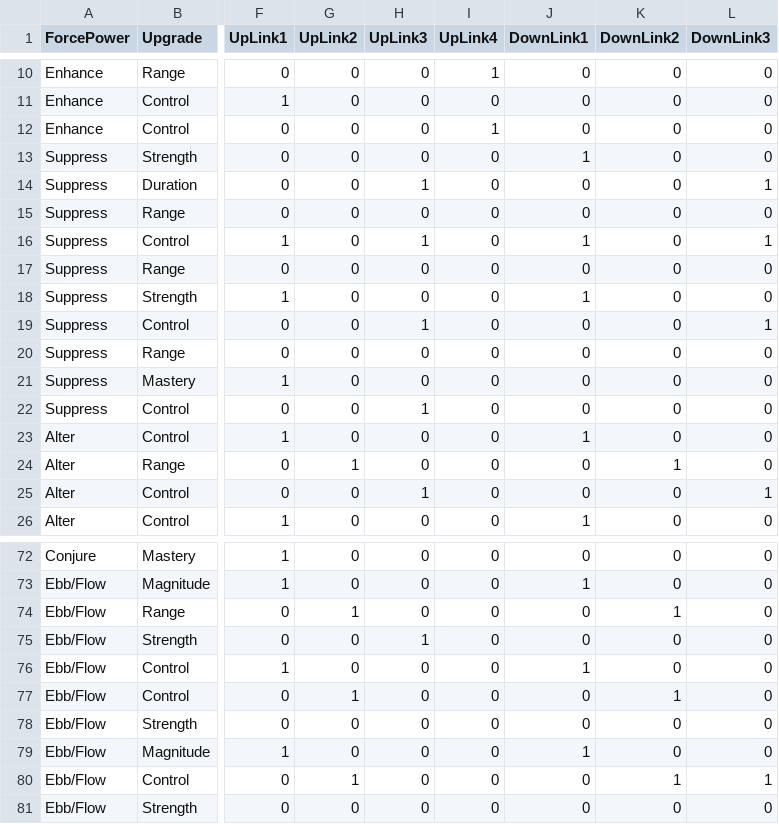
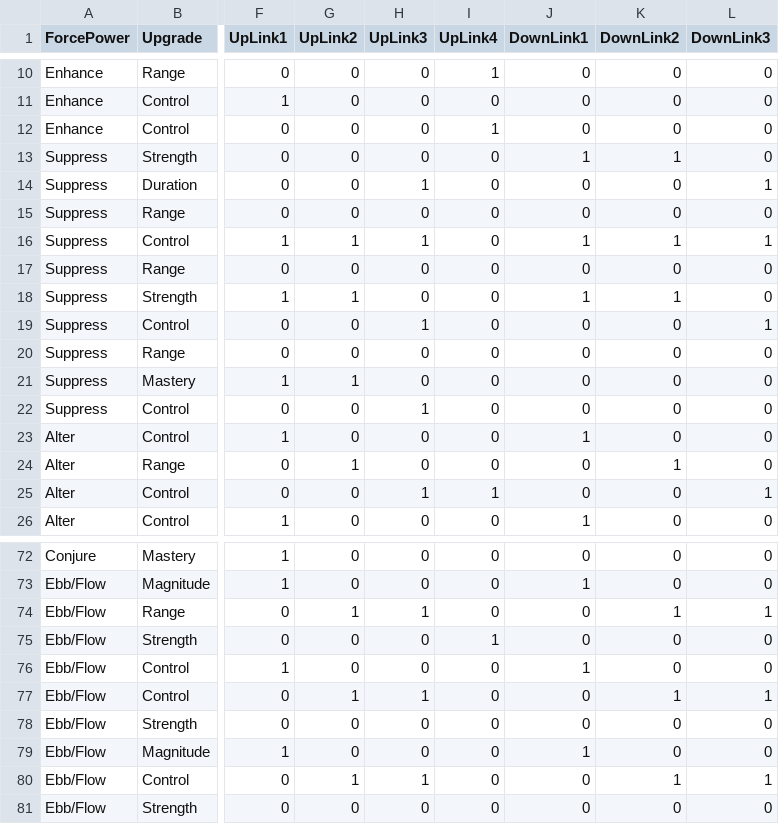
Before and after one commit to keithvenh/datapad, a CSV file: db/force_power_upgrades.csv, drawn as a sheet; only a part is shown, gaps mark what is left out; the diff covers the shown part only; the diff names each change by its address in the sheet, - before the commit and + after, or states it on an @@ line.

Commit message:
Fix errors in Force Power Upgrade seeds

```diff
--- a/db/force_power_upgrades.csv
+++ b/db/force_power_upgrades.csv
-K13 (DownLink2): 0
+K13 (DownLink2): 1
-G16 (UpLink2): 0
+G16 (UpLink2): 1
-K16 (DownLink2): 0
+K16 (DownLink2): 1
-G18 (UpLink2): 0
+G18 (UpLink2): 1
-K18 (DownLink2): 0
+K18 (DownLink2): 1
-G21 (UpLink2): 0
+G21 (UpLink2): 1
-I25 (UpLink4): 0
+I25 (UpLink4): 1
-H74 (UpLink3): 0
+H74 (UpLink3): 1
-L74 (DownLink3): 0
+L74 (DownLink3): 1
-H75 (UpLink3): 1
+H75 (UpLink3): 0
-I75 (UpLink4): 0
+I75 (UpLink4): 1
-H77 (UpLink3): 0
+H77 (UpLink3): 1
-L77 (DownLink3): 0
+L77 (DownLink3): 1
-H80 (UpLink3): 0
+H80 (UpLink3): 1
```
Also changed, not shown: 10 edited cells elsewhere in this file.
